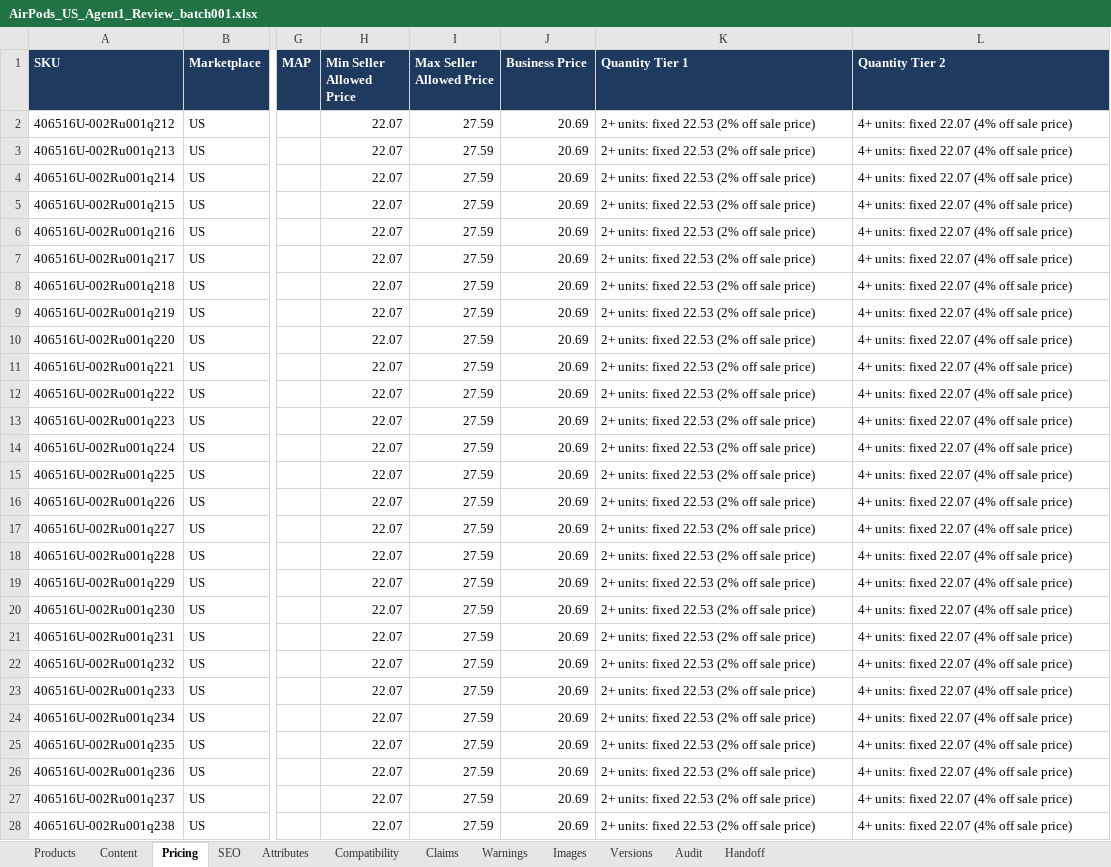
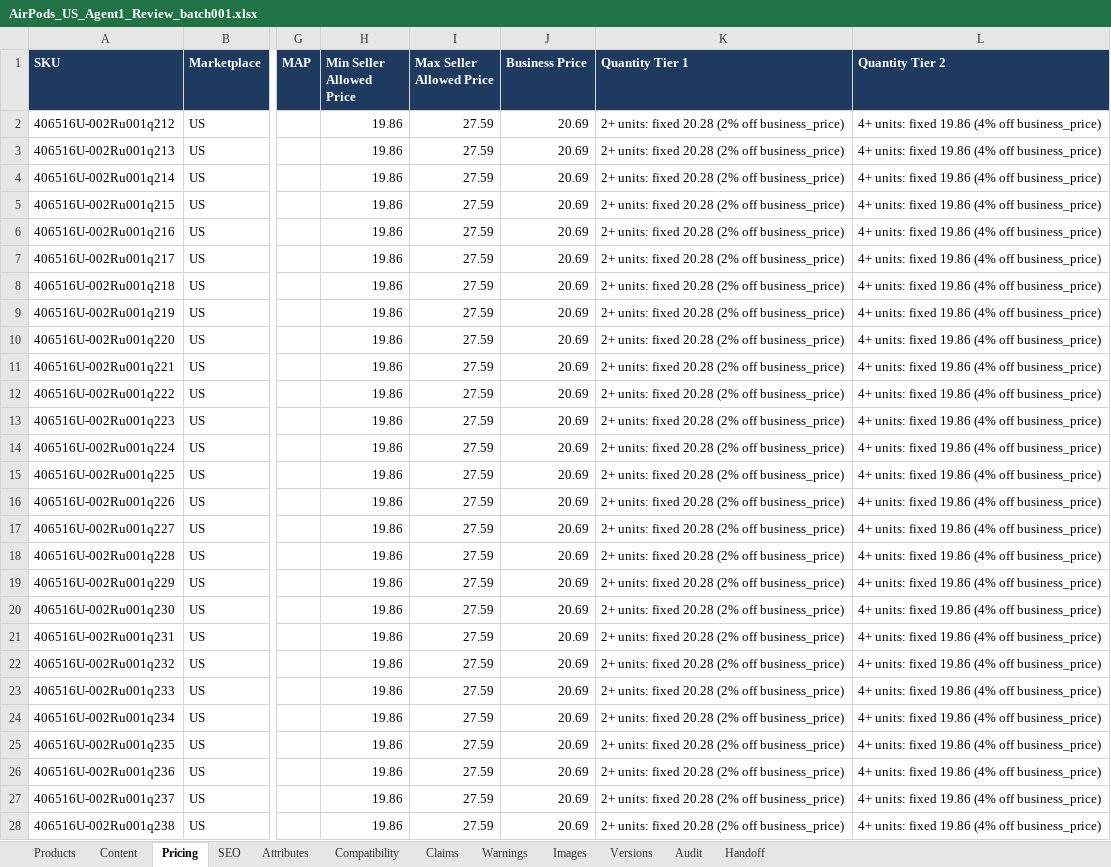
Before and after one commit to business2business17-ui/406, an Excel workbook: output/xlsx/AirPods_US_Agent1_Review_batch001.xlsx, sheet Pricing, drawn as a sheet; only a part is shown, gaps mark what is left out; values as stored, in another font and other column widths than the file's, no borders; the diff covers the shown part only; the diff names each change by its address in the sheet, - before the commit and + after, or states it on an @@ line.

```diff
--- a/output/xlsx/AirPods_US_Agent1_Review_batch001.xlsx (sheet Pricing)
+++ b/output/xlsx/AirPods_US_Agent1_Review_batch001.xlsx (sheet Pricing)
-H2:H28 (Min Seller Allowed Price): 22.07
+H2:H28 (Min Seller Allowed Price): 19.86
-K2:K28 (Quantity Tier 1): 2+ units: fixed 22.53 (2% off sale price)
+K2:K28 (Quantity Tier 1): 2+ units: fixed 20.28 (2% off business_price)
-L2:L28 (Quantity Tier 2): 4+ units: fixed 22.07 (4% off sale price)
+L2:L28 (Quantity Tier 2): 4+ units: fixed 19.86 (4% off business_price)
```
Also changed, not shown: 309 edited cells elsewhere in this sheet, sheet Warnings, sheet Handoff, sheet Attributes, sheet Audit, sheet Versions, 14 other files.
